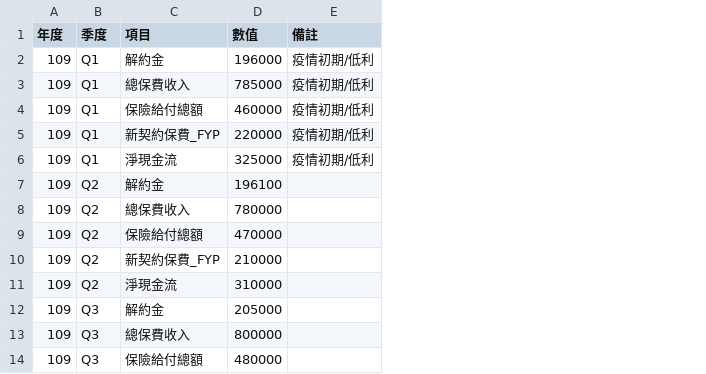
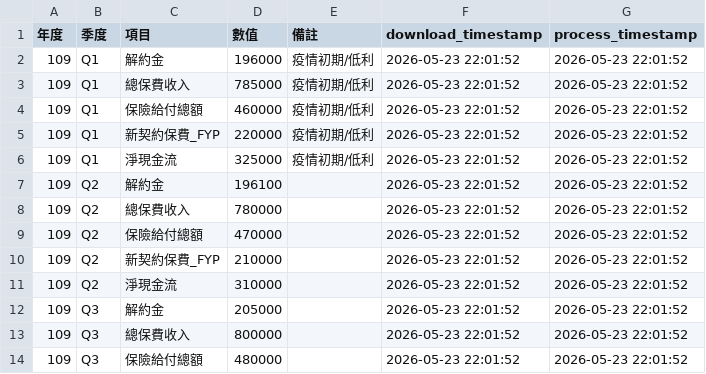
Before and after one commit to wenchiehlee-money/TaiwanLifeInsurance, a CSV file: data/raw_life_insurance_statistics_2020_2026.csv, drawn as a sheet; only a part is shown; the diff names each change by its address in the sheet, - before the commit and + after, or states it on an @@ line.

```diff
--- a/data/raw_life_insurance_statistics_2020_2026.csv
+++ b/data/raw_life_insurance_statistics_2020_2026.csv
+column F (download_timestamp), rows 2-14: all 2026-05-23 22:01:52
+column G (process_timestamp), rows 2-14: all 2026-05-23 22:01:52
```
Also changed, not shown: 4 other files.
